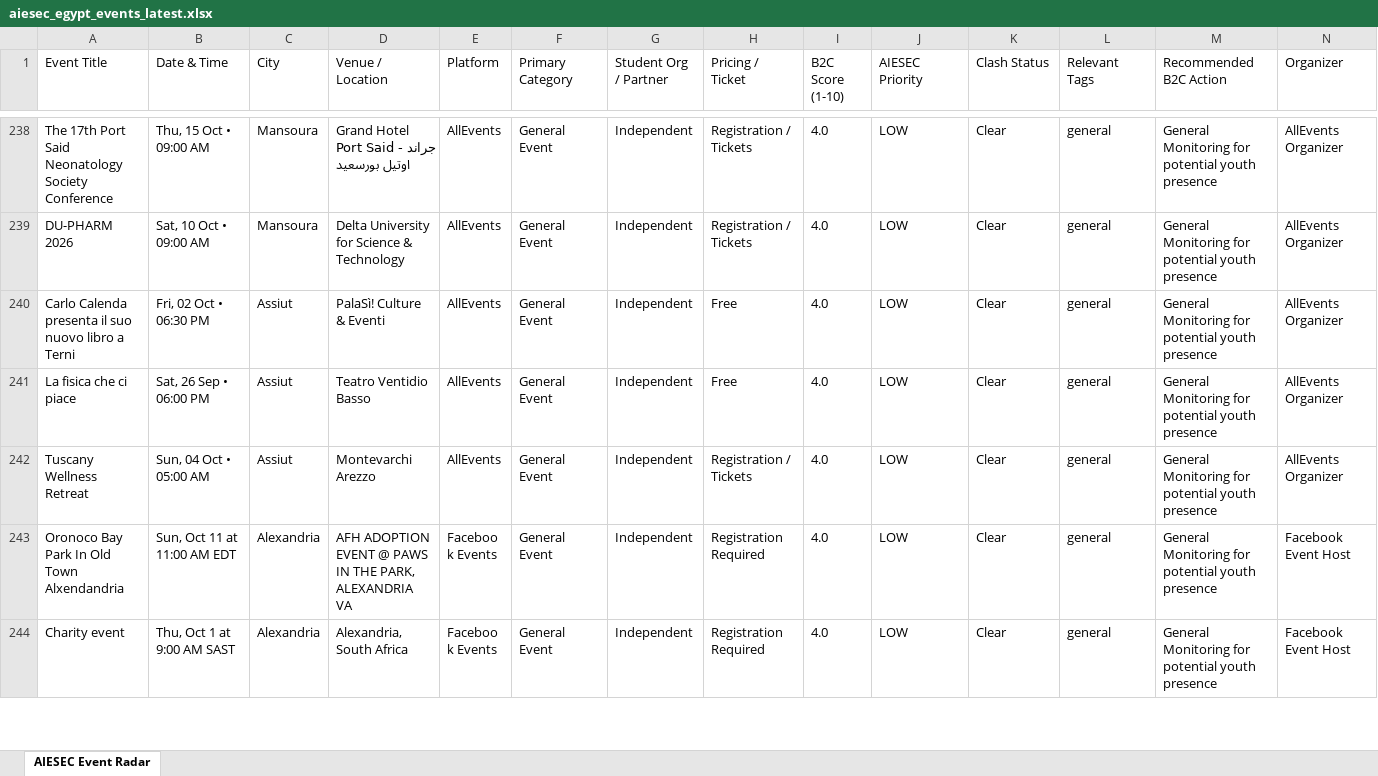
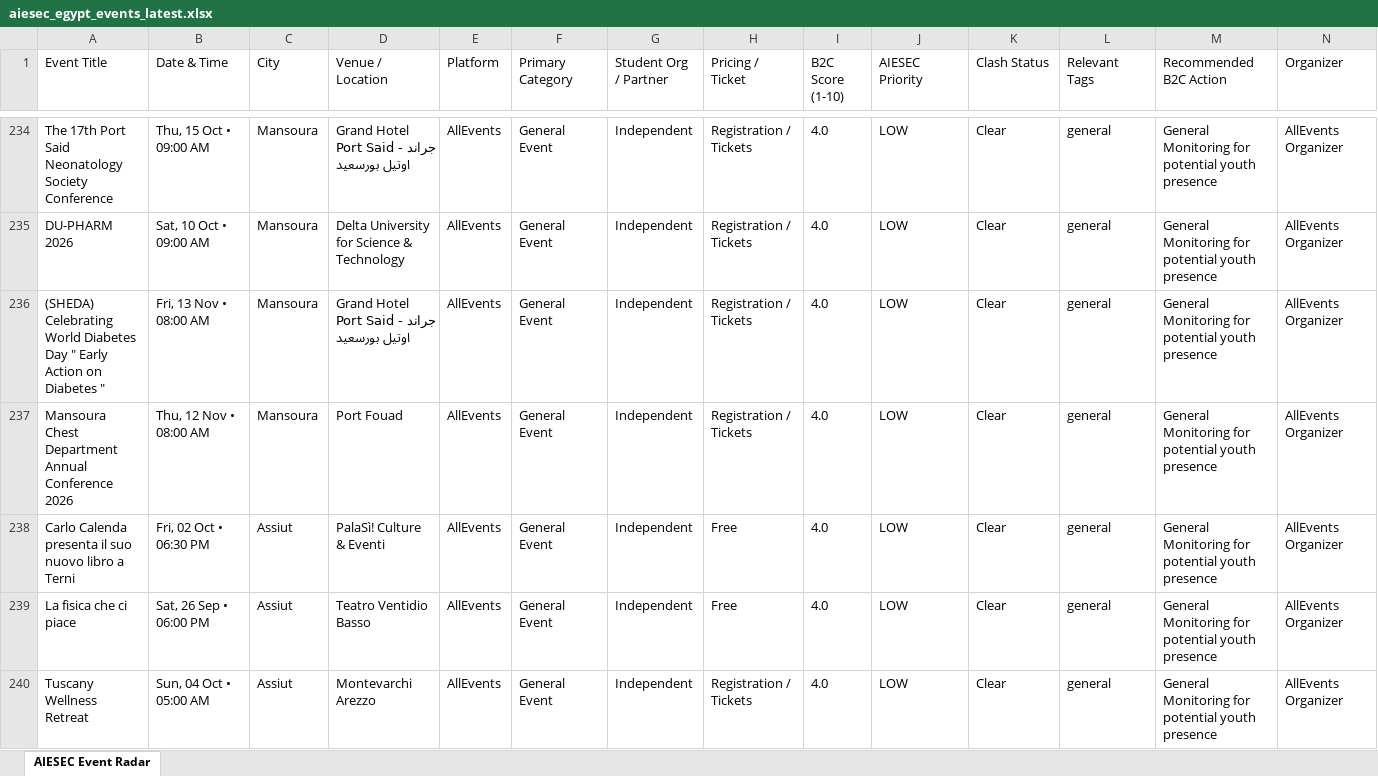
Before and after one commit to abdelrahmanmotazz/aiesec-event-radar, an Excel workbook: data/aiesec_egypt_events_latest.xlsx, sheet AIESEC Event Radar, drawn as a sheet; only a part is shown, gaps mark what is left out; the shorter side is filled out with more unchanged rows; values as stored, in another font and other column widths than the file's, no borders; rows hold the shown columns only; the diff covers the shown part only; the diff names each change by its address in the sheet, - before the commit and + after, or states it on an @@ line.

```diff
--- a/data/aiesec_egypt_events_latest.xlsx (sheet AIESEC Event Radar)
+++ b/data/aiesec_egypt_events_latest.xlsx (sheet AIESEC Event Radar)
+row 236: (SHEDA) Celebrating World Diabetes Day " Early Action on Diabetes " | Fri, 13 Nov • 08:00 AM | Mansoura | Grand Hotel Port Said - جراند اوتيل بورسعيد | AllEvents | General Event | Independent | Registration / Tickets | 4.0 | LOW | Clear | general | General Monitoring for potential youth presence | AllEvents Organizer
+row 237: Mansoura Chest Department Annual Conference 2026 | Thu, 12 Nov • 08:00 AM | Mansoura | Port Fouad | AllEvents | General Event | Independent | Registration / Tickets | 4.0 | LOW | Clear | general | General Monitoring for potential youth presence | AllEvents Organizer
```
Also changed, not shown: 31 added rows, 33 removed rows, 4 moved rows and 34 edited cells elsewhere in this sheet, 7 other files.
